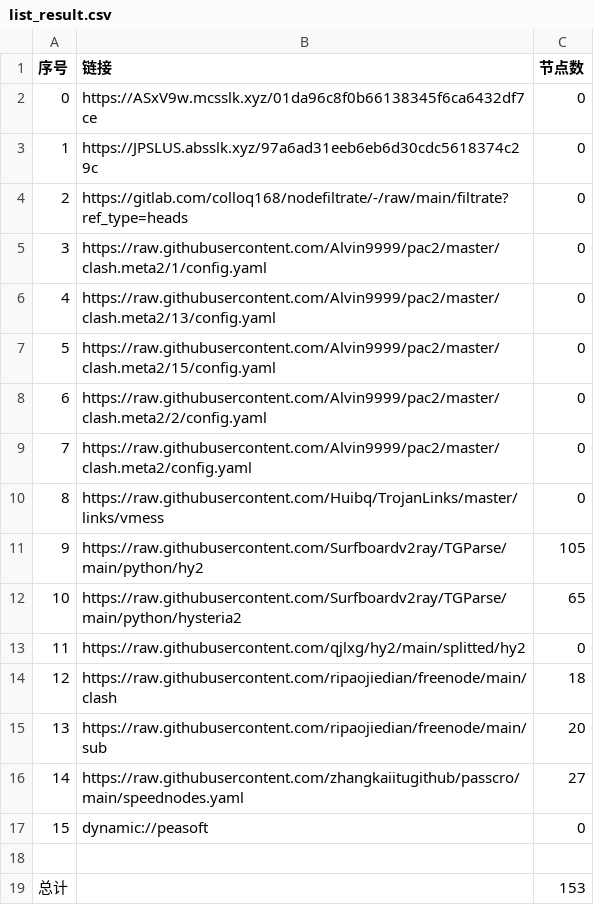
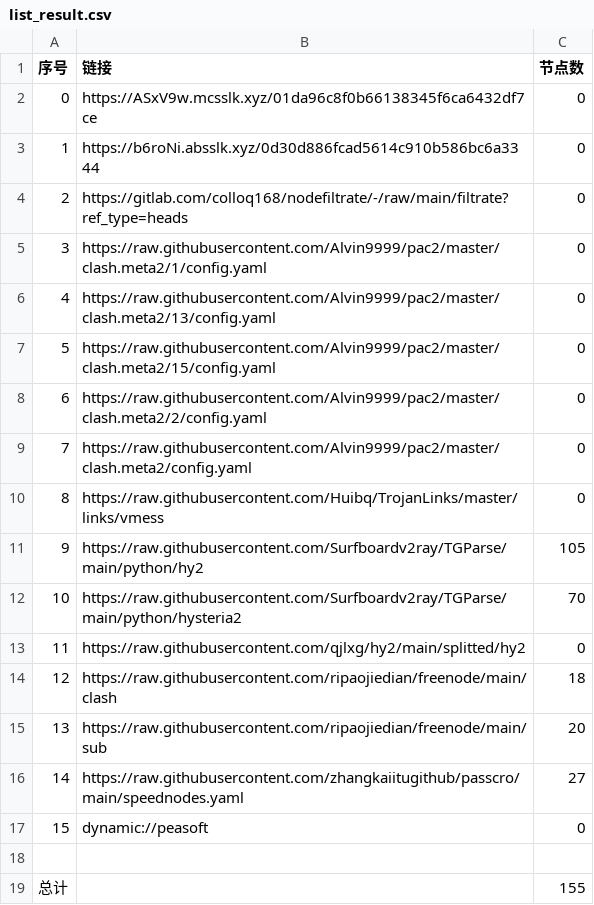
Before and after one commit to hicass-1102/AutoMergePublicNodes, a CSV file: list_result.csv, drawn as a sheet.

```diff
--- a/list_result.csv
+++ b/list_result.csv
@@ -2,3 +2,3 @@
 0,https://ASxV9w.mcsslk.xyz/01da96c8f0b66138345f6ca6432df7ce,0
-1,https://JPSLUS.absslk.xyz/97a6ad31eeb6eb6d30cdc5618374c29c,0
+1,https://b6roNi.absslk.xyz/0d30d886fcad5614c910b586bc6a3344,0
 2,https://gitlab.com/colloq168/nodefiltrate/-/raw/main/filtrate?ref_type=heads,0
@@ -11,3 +11,3 @@
 9,https://raw.githubusercontent.com/Surfboardv2ray/TGParse/main/python/hy2,105
-10,https://raw.githubusercontent.com/Surfboardv2ray/TGParse/main/python/hysteria2,65
+10,https://raw.githubusercontent.com/Surfboardv2ray/TGParse/main/python/hysteria2,70
 11,https://raw.githubusercontent.com/qjlxg/hy2/main/splitted/hy2,0
@@ -18,2 +18,2 @@
 
-总计,,153
+总计,,155
```
Also changed, not shown: 6 other files.
